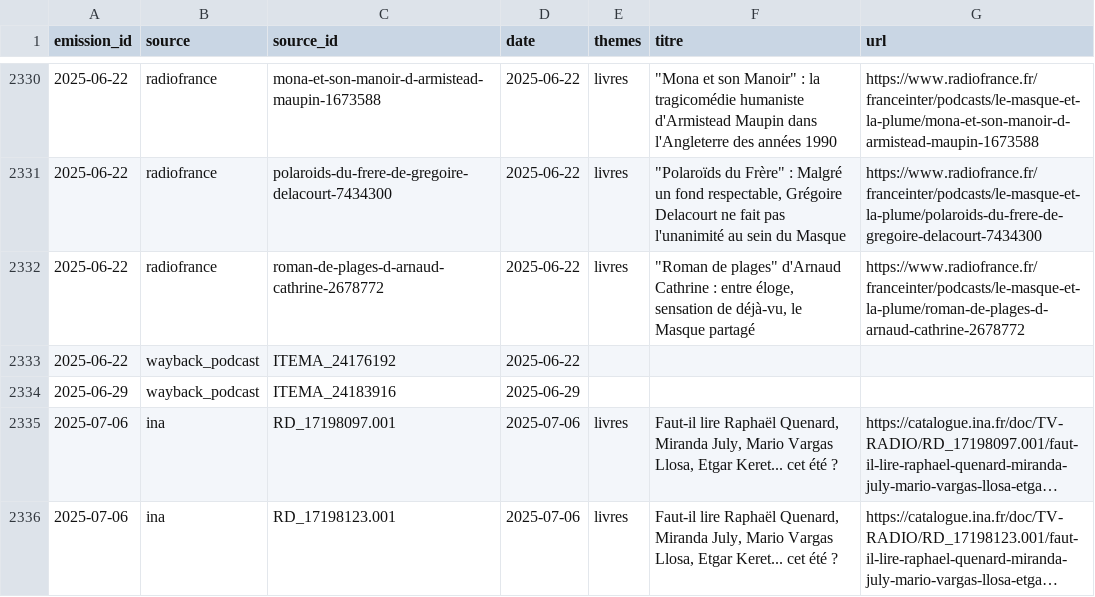
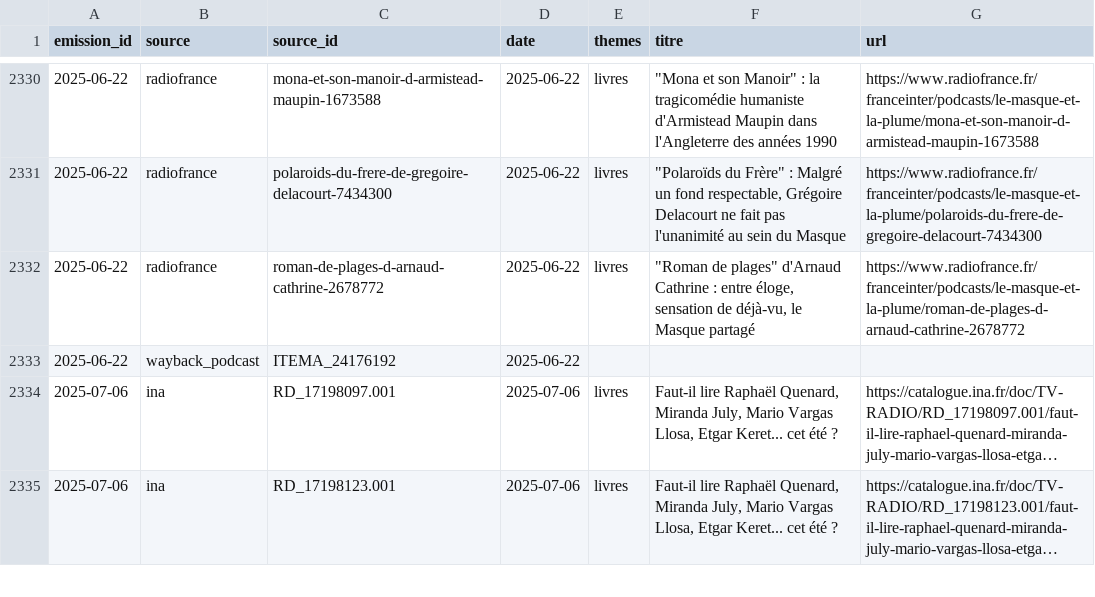
Before and after one commit to castorfou/lmelp-pap, a CSV file: data/processed/attestations.csv, drawn as a sheet; only a part is shown, gaps mark what is left out; long unchanged cells end in …; the diff names each change by its address in the sheet, - before the commit and + after, or states it on an @@ line.

```diff
--- a/data/processed/attestations.csv
+++ b/data/processed/attestations.csv
-row 2334: 2025-06-29 | wayback_podcast | ITEMA_24183916 | 2025-06-29
```
Also changed, not shown: data/processed/arbitrages.csv, data/processed/doutes.csv, 2 other files.
